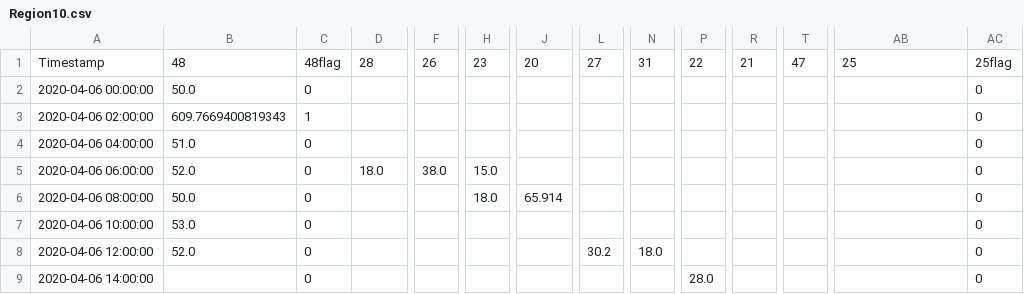
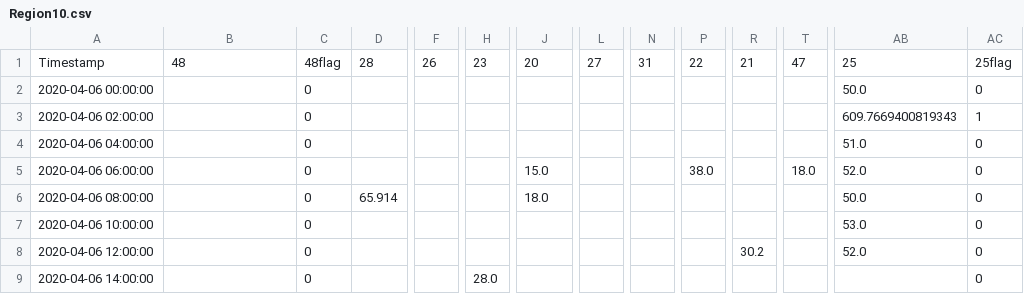
Before and after one commit to JsyTim/VAST_Mini_Challenge_Three, a CSV file: data/HeatmapData/Region10.csv, drawn as a sheet; only a part is shown, gaps mark what is left out; the diff covers the shown part only; the diff names each change by its address in the sheet, - before the commit and + after, or states it on an @@ line.

```diff
--- a/data/HeatmapData/Region10.csv
+++ b/data/HeatmapData/Region10.csv
-B2: 50.0
+B2: (empty)
-AB2: (empty)
+AB2: 50.0
-B3: 609.7669400819343
+B3: (empty)
-C3: 1
+C3: 0
-AB3: (empty)
+AB3: 609.7669400819343
-AC3: 0
+AC3: 1
-B4: 51.0
+B4: (empty)
-AB4: (empty)
+AB4: 51.0
-B5: 52.0
+B5: (empty)
-D5: 18.0
+D5: (empty)
-F5: 38.0
+F5: (empty)
-H5: 15.0
+H5: (empty)
-J5: (empty)
+J5: 15.0
-P5: (empty)
+P5: 38.0
-T5: (empty)
+T5: 18.0
-AB5: (empty)
+AB5: 52.0
-B6: 50.0
+B6: (empty)
-D6: (empty)
+D6: 65.914
-H6: 18.0
+H6: (empty)
-J6: 65.914
+J6: 18.0
-AB6: (empty)
+AB6: 50.0
-B7: 53.0
+B7: (empty)
-AB7: (empty)
+AB7: 53.0
-B8: 52.0
+B8: (empty)
-L8: 30.2
+L8: (empty)
-N8: 18.0
+N8: (empty)
-R8: (empty)
+R8: 30.2
-AB8: (empty)
+AB8: 52.0
-H9: (empty)
+H9: 28.0
-P9: 28.0
+P9: (empty)
```
Also changed, not shown: 113 edited cells elsewhere in this file, data/HeatmapData/Region1.csv, data/HeatmapData/Region11.csv, 18 other files.
